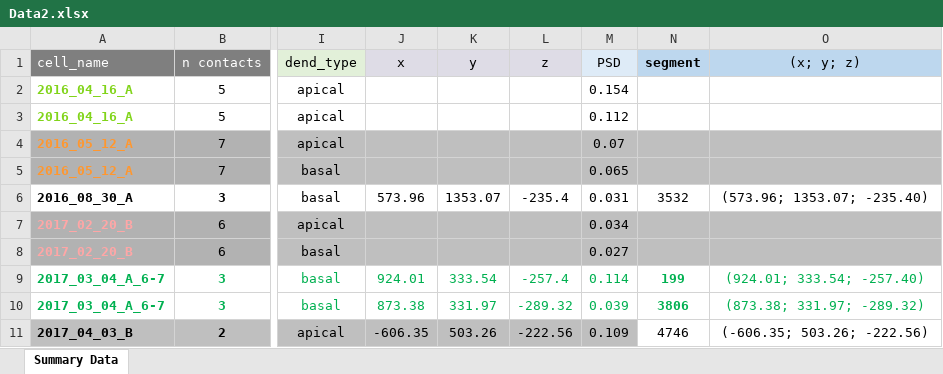
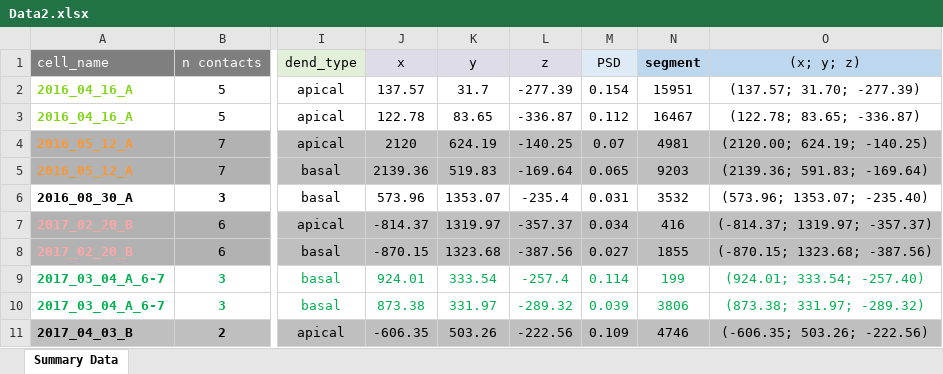
Before and after one commit to moriafrid/analysis_groger_cells, an Excel workbook: cells_initial_information/Data2.xlsx, sheet Summary Data, drawn as a sheet; only a part is shown, gaps mark what is left out; values as stored, in another font and other column widths than the file's, no borders; the diff covers the shown part only; the diff names each change by its address in the sheet, - before the commit and + after, or states it on an @@ line.

```diff
--- a/cells_initial_information/Data2.xlsx (sheet Summary Data)
+++ b/cells_initial_information/Data2.xlsx (sheet Summary Data)
-J2 (x): (empty)
+J2 (x): 137.57
-K2 (y): (empty)
+K2 (y): 31.7
-L2 (z): (empty)
+L2 (z): -277.39
-N2 (segment): (empty)
+N2 (segment): 15951
-O2 ((x; y; z)): (empty)
+O2 ((x; y; z)): (137.57; 31.70; -277.39)
-J3 (x): (empty)
+J3 (x): 122.78
-K3 (y): (empty)
+K3 (y): 83.65
-L3 (z): (empty)
+L3 (z): -336.87
-N3 (segment): (empty)
+N3 (segment): 16467
-O3 ((x; y; z)): (empty)
+O3 ((x; y; z)): (122.78; 83.65; -336.87)
-J4 (x): (empty)
+J4 (x): 2120
-K4 (y): (empty)
+K4 (y): 624.19
-L4 (z): (empty)
+L4 (z): -140.25
-N4 (segment): (empty)
+N4 (segment): 4981
-O4 ((x; y; z)): (empty)
+O4 ((x; y; z)): (2120.00; 624.19; -140.25)
-J5 (x): (empty)
+J5 (x): 2139.36
-K5 (y): (empty)
+K5 (y): 519.83
-L5 (z): (empty)
+L5 (z): -169.64
-N5 (segment): (empty)
+N5 (segment): 9203
-O5 ((x; y; z)): (empty)
+O5 ((x; y; z)): (2139.36; 591.83; -169.64)
-J7 (x): (empty)
+J7 (x): -814.37
-K7 (y): (empty)
+K7 (y): 1319.97
-L7 (z): (empty)
+L7 (z): -357.37
-N7 (segment): (empty)
+N7 (segment): 416
-O7 ((x; y; z)): (empty)
+O7 ((x; y; z)): (-814.37; 1319.97; -357.37)
-J8 (x): (empty)
+J8 (x): -870.15
-K8 (y): (empty)
+K8 (y): 1323.68
-L8 (z): (empty)
+L8 (z): -387.56
-N8 (segment): (empty)
+N8 (segment): 1855
-O8 ((x; y; z)): (empty)
+O8 ((x; y; z)): (-870.15; 1323.68; -387.56)
-N9:N10 bold: on
+N9:N10 bold: off
-N11:O11 fill: none
+N11:O11 fill: #BFBFBF
```
Also changed, not shown: 13 edited cells and cell formats elsewhere in this sheet, 13 other files.
